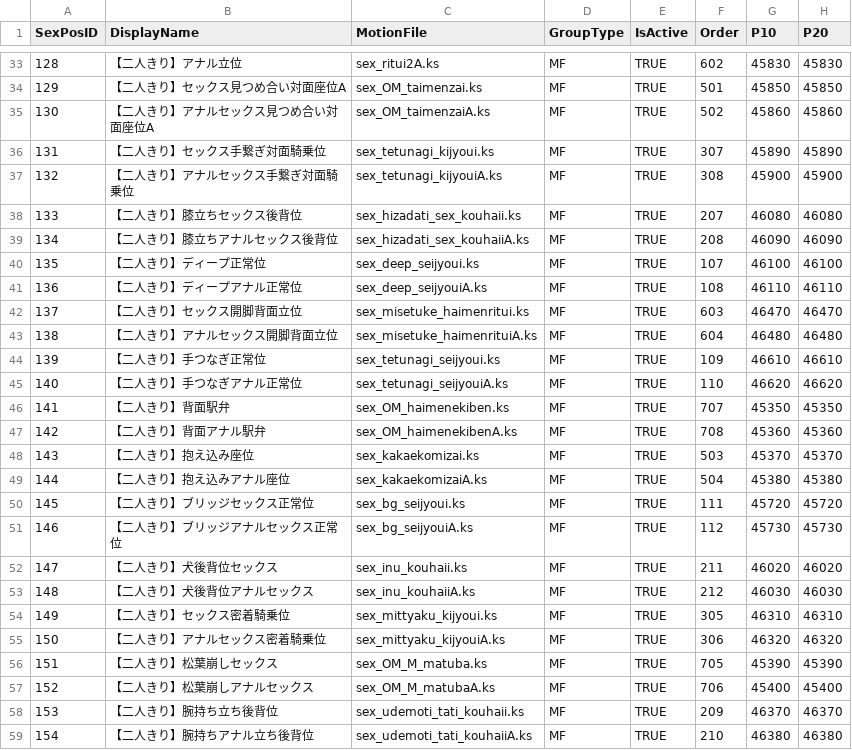
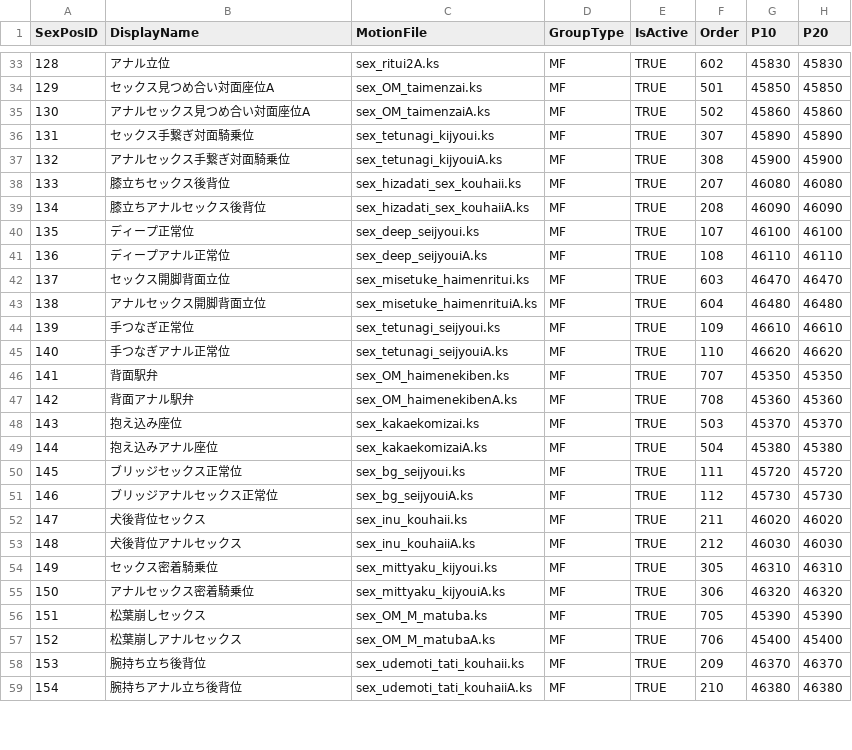
Before and after one commit to hawkeye-e/COM3D2_WildParty, a CSV file: COM3D2_WildParty/Resources/SexPosList_LilyBloomingParadise.csv, drawn as a sheet; only a part is shown, gaps mark what is left out; the diff covers the shown part only; the diff names each change by its address in the sheet, - before the commit and + after, or states it on an @@ line.

```diff
--- a/COM3D2_WildParty/Resources/SexPosList_LilyBloomingParadise.csv
+++ b/COM3D2_WildParty/Resources/SexPosList_LilyBloomingParadise.csv
-B33 (DisplayName): 【二人きり】アナル立位
+B33 (DisplayName): アナル立位
-B34 (DisplayName): 【二人きり】セックス見つめ合い対面座位A
+B34 (DisplayName): セックス見つめ合い対面座位A
-B35 (DisplayName): 【二人きり】アナルセックス見つめ合い対面座位A
+B35 (DisplayName): アナルセックス見つめ合い対面座位A
-B36 (DisplayName): 【二人きり】セックス手繋ぎ対面騎乗位
+B36 (DisplayName): セックス手繋ぎ対面騎乗位
-B37 (DisplayName): 【二人きり】アナルセックス手繋ぎ対面騎乗位
+B37 (DisplayName): アナルセックス手繋ぎ対面騎乗位
-B38 (DisplayName): 【二人きり】膝立ちセックス後背位
+B38 (DisplayName): 膝立ちセックス後背位
-B39 (DisplayName): 【二人きり】膝立ちアナルセックス後背位
+B39 (DisplayName): 膝立ちアナルセックス後背位
-B40 (DisplayName): 【二人きり】ディープ正常位
+B40 (DisplayName): ディープ正常位
-B41 (DisplayName): 【二人きり】ディープアナル正常位
+B41 (DisplayName): ディープアナル正常位
-B42 (DisplayName): 【二人きり】セックス開脚背面立位
+B42 (DisplayName): セックス開脚背面立位
-B43 (DisplayName): 【二人きり】アナルセックス開脚背面立位
+B43 (DisplayName): アナルセックス開脚背面立位
-B44 (DisplayName): 【二人きり】手つなぎ正常位
+B44 (DisplayName): 手つなぎ正常位
-B45 (DisplayName): 【二人きり】手つなぎアナル正常位
+B45 (DisplayName): 手つなぎアナル正常位
-B46 (DisplayName): 【二人きり】背面駅弁
+B46 (DisplayName): 背面駅弁
-B47 (DisplayName): 【二人きり】背面アナル駅弁
+B47 (DisplayName): 背面アナル駅弁
-B48 (DisplayName): 【二人きり】抱え込み座位
+B48 (DisplayName): 抱え込み座位
-B49 (DisplayName): 【二人きり】抱え込みアナル座位
+B49 (DisplayName): 抱え込みアナル座位
-B50 (DisplayName): 【二人きり】ブリッジセックス正常位
+B50 (DisplayName): ブリッジセックス正常位
-B51 (DisplayName): 【二人きり】ブリッジアナルセックス正常位
+B51 (DisplayName): ブリッジアナルセックス正常位
-B52 (DisplayName): 【二人きり】犬後背位セックス
+B52 (DisplayName): 犬後背位セックス
-B53 (DisplayName): 【二人きり】犬後背位アナルセックス
+B53 (DisplayName): 犬後背位アナルセックス
-B54 (DisplayName): 【二人きり】セックス密着騎乗位
+B54 (DisplayName): セックス密着騎乗位
-B55 (DisplayName): 【二人きり】アナルセックス密着騎乗位
+B55 (DisplayName): アナルセックス密着騎乗位
-B56 (DisplayName): 【二人きり】松葉崩しセックス
+B56 (DisplayName): 松葉崩しセックス
-B57 (DisplayName): 【二人きり】松葉崩しアナルセックス
+B57 (DisplayName): 松葉崩しアナルセックス
-B58 (DisplayName): 【二人きり】腕持ち立ち後背位
+B58 (DisplayName): 腕持ち立ち後背位
-B59 (DisplayName): 【二人きり】腕持ちアナル立ち後背位
+B59 (DisplayName): 腕持ちアナル立ち後背位
```
Also changed, not shown: 31 edited cells elsewhere in this file, 10 other files.
